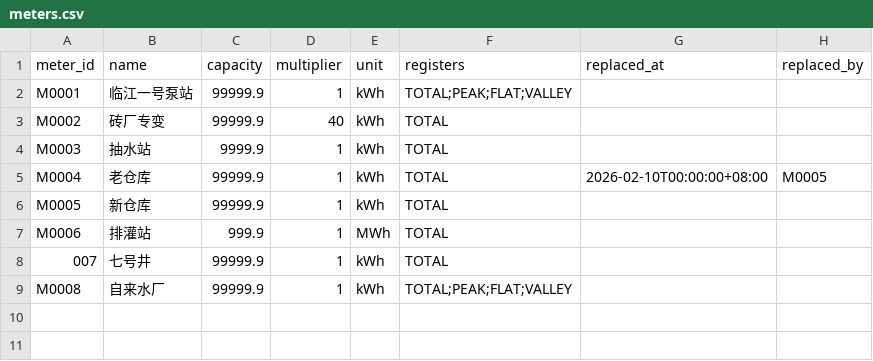
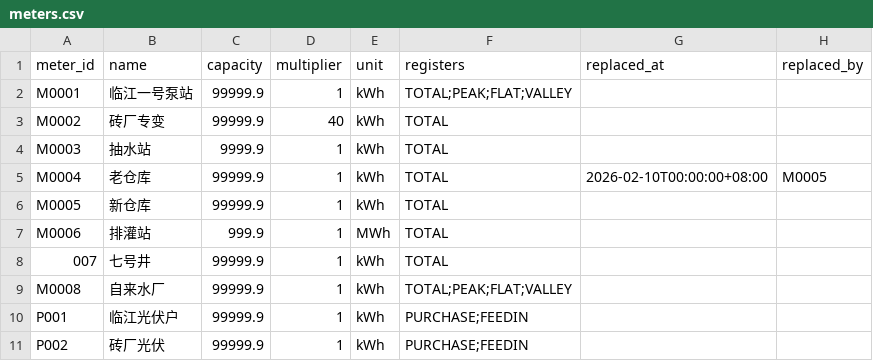
Before and after one commit to palatablebar/lei-ji-dian-biao-du-shu-hai-yuan-yue-du-qie-fen-gb-641-90iy, a CSV file: sample_data/meters.csv, drawn as a sheet.

```diff
--- a/sample_data/meters.csv
+++ b/sample_data/meters.csv
@@ -9 +9,3 @@ M0006,排灌站,999.9,1,MWh,TOTAL,,
 M0008,自来水厂,99999.9,1,kWh,TOTAL;PEAK;FLAT;VALLEY,,
+P001,临江光伏户,99999.9,1,kWh,PURCHASE;FEEDIN,,
+P002,砖厂光伏,99999.9,1,kWh,PURCHASE;FEEDIN,,
```
Also changed, not shown: 35 other files.
